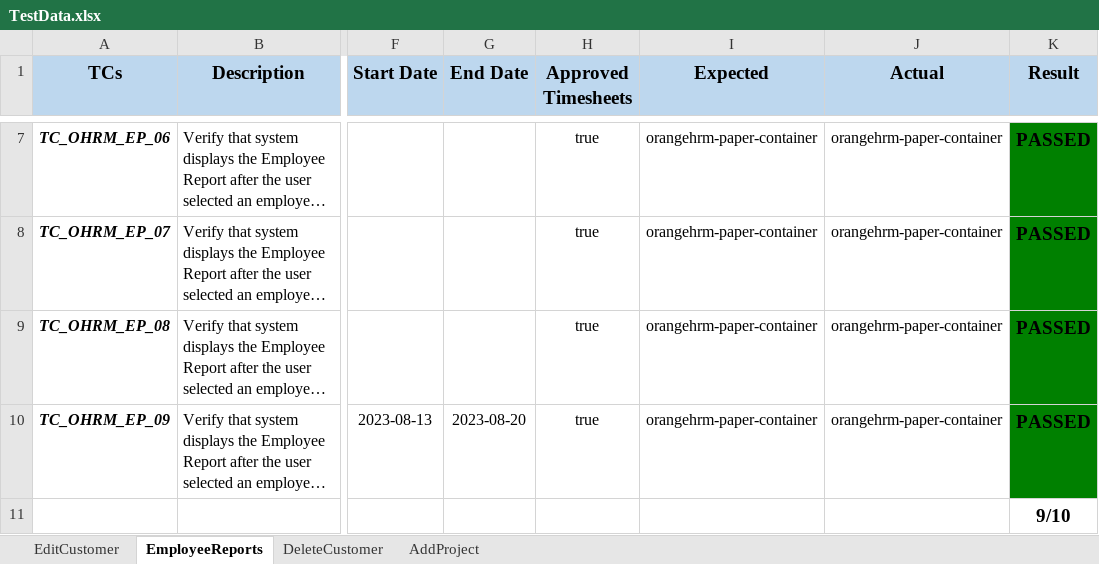
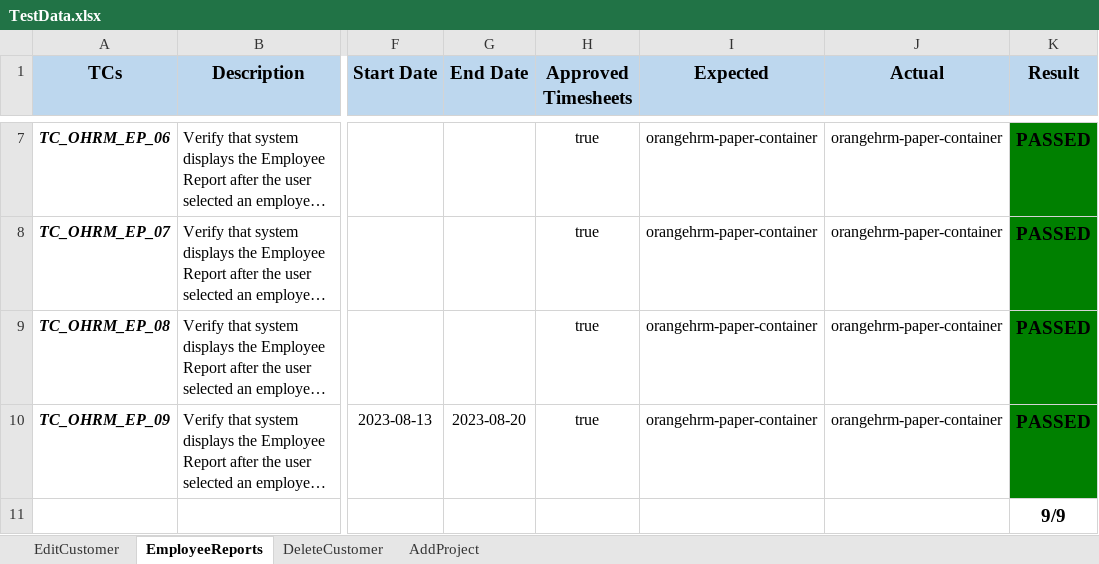
Before and after one commit to nhunghatuyet1112/automation-test-group1, an Excel workbook: src/data/TestData.xlsx, sheet EmployeeReports, drawn as a sheet; only a part is shown, gaps mark what is left out; long unchanged cells end in …; values as stored, in another font and other column widths than the file's, no borders; the diff names each change by its address in the sheet, - before the commit and + after, or states it on an @@ line.

Commit message:
AutomationTest-FinalProject: Fix Classpath

```diff
--- a/src/data/TestData.xlsx (sheet EmployeeReports)
+++ b/src/data/TestData.xlsx (sheet EmployeeReports)
-K11 (Result): 9/10
+K11 (Result): 9/9
```
Also changed, not shown: 2 other files.
